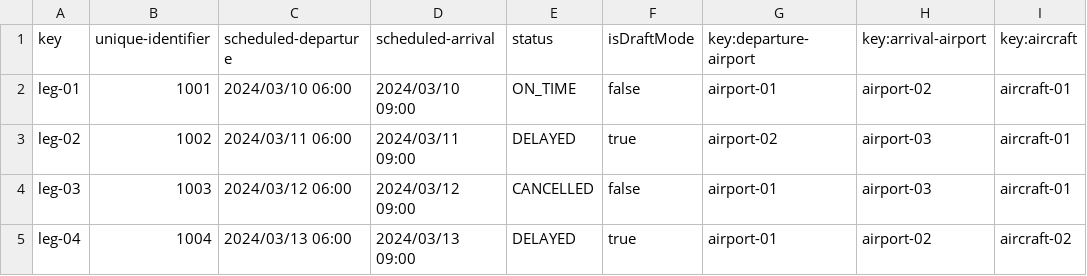
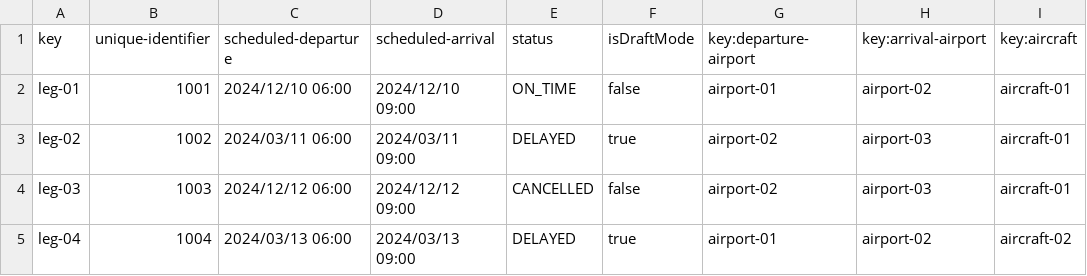
Before and after one commit to FranciscoFernandezN/Acme-ANS, a CSV file: src/main/resources/WEB-INF/data/sample/leg.csv, drawn as a sheet; only a part is shown; the diff names each change by its address in the sheet, - before the commit and + after, or states it on an @@ line.

```diff
--- a/src/main/resources/WEB-INF/data/sample/leg.csv
+++ b/src/main/resources/WEB-INF/data/sample/leg.csv
-C2 (scheduled-departure): 2024/03/10 06:00
+C2 (scheduled-departure): 2024/12/10 06:00
-D2 (scheduled-arrival): 2024/03/10 09:00
+D2 (scheduled-arrival): 2024/12/10 09:00
-C4 (scheduled-departure): 2024/03/12 06:00
+C4 (scheduled-departure): 2024/12/12 06:00
-D4 (scheduled-arrival): 2024/03/12 09:00
+D4 (scheduled-arrival): 2024/12/12 09:00
-G4 (key:departure-airport): airport-01
+G4 (key:departure-airport): airport-02
```
Also changed, not shown: 7 other files.
